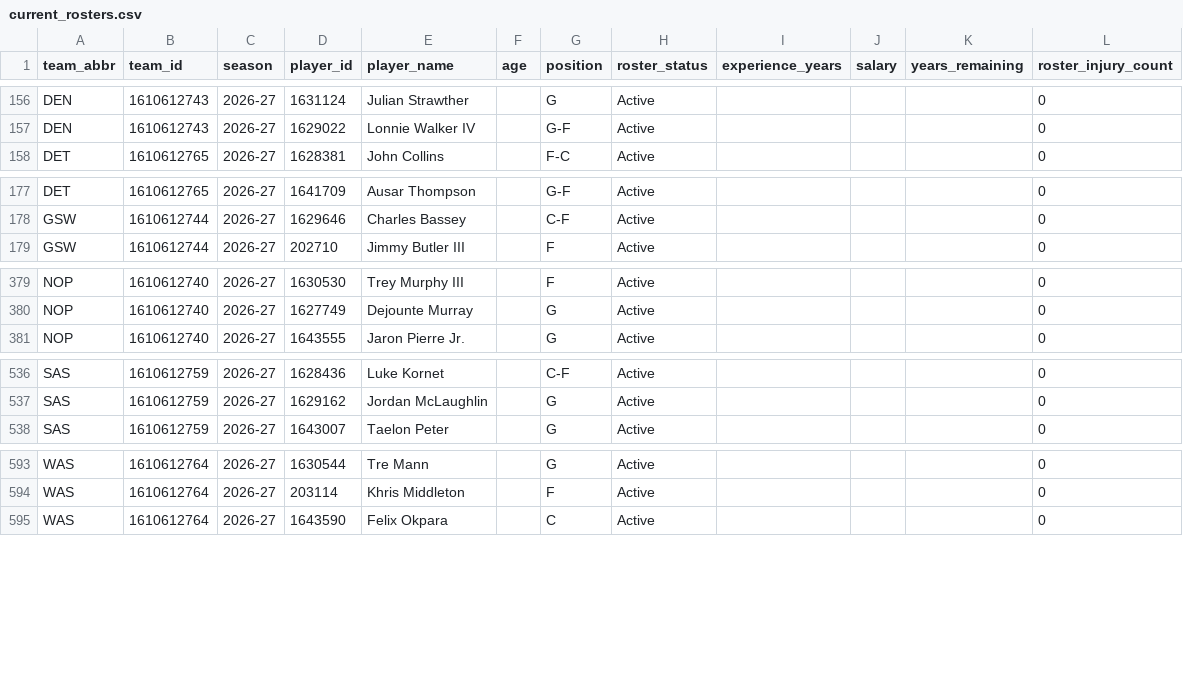
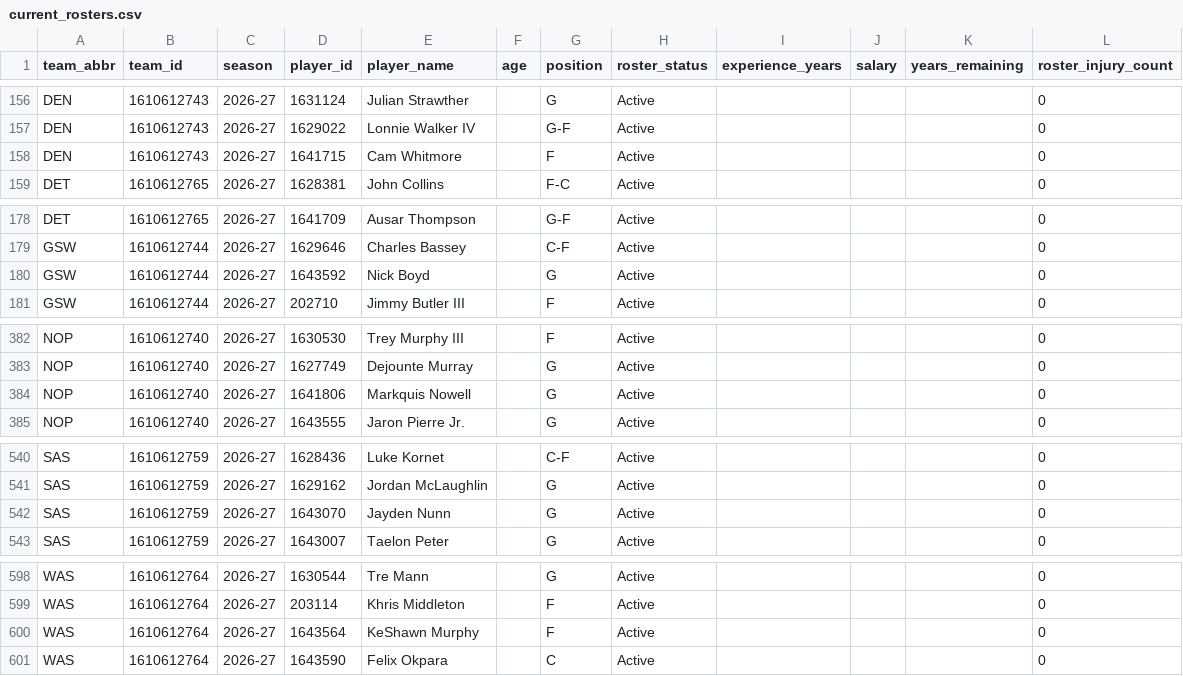
Before and after one commit to ADorsey1/nba-forecast-lab, a CSV file: data/raw/live/current_rosters.csv, drawn as a sheet; only a part is shown, gaps mark what is left out; the diff covers the shown part only; the diff names each change by its address in the sheet, - before the commit and + after, or states it on an @@ line.

```diff
--- a/data/raw/live/current_rosters.csv
+++ b/data/raw/live/current_rosters.csv
+row 158: DEN | 1610612743 | 2026-27 | 1641715 | Cam Whitmore |  | F | Active |  |  |  | 0
+row 180: GSW | 1610612744 | 2026-27 | 1643592 | Nick Boyd |  | G | Active |  |  |  | 0
+row 384: NOP | 1610612740 | 2026-27 | 1641806 | Markquis Nowell |  | G | Active |  |  |  | 0
+row 542: SAS | 1610612759 | 2026-27 | 1643070 | Jayden Nunn |  | G | Active |  |  |  | 0
+row 600: WAS | 1610612764 | 2026-27 | 1643564 | KeShawn Murphy |  | F | Active |  |  |  | 0
```
Also changed, not shown: 1 added row elsewhere in this file, data/processed/next_season_forecast.csv, data/processed/next_season_simulation.csv, 6 other files.
